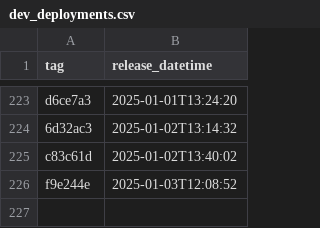
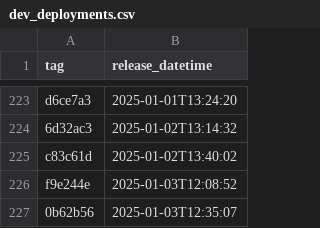
Before and after one commit to NHSDigital/eps-prescription-tracker-ui, a CSV file: _data/dev_deployments.csv, drawn as a sheet; only a part is shown, gaps mark what is left out; the diff names each change by its address in the sheet, - before the commit and + after, or states it on an @@ line.

```diff
--- a/_data/dev_deployments.csv
+++ b/_data/dev_deployments.csv
+row 227: 0b62b56 | 2025-01-03T12:35:07
```
Also changed, not shown: 1 other file.
